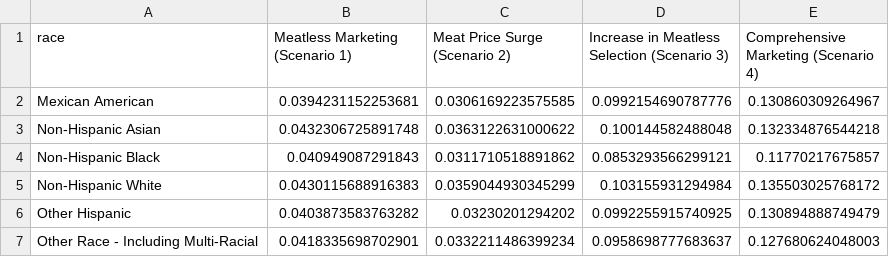
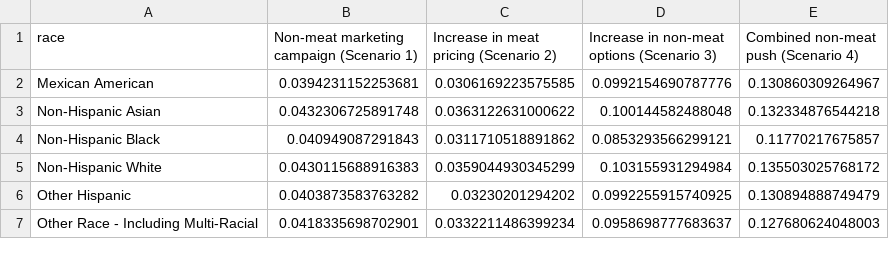
Before and after one commit to scarygary89/BaltimoreFoodABM, a CSV file: RScriptsPlot/OutputPlots/MeatReductionByRace.csv, drawn as a sheet.

Commit message:
update plots

```diff
--- a/RScriptsPlot/OutputPlots/MeatReductionByRace.csv
+++ b/RScriptsPlot/OutputPlots/MeatReductionByRace.csv
@@ -1,2 +1,2 @@
-"race","Meatless Marketing (Scenario 1)","Meat Price Surge (Scenario 2)","Increase in Meatless Selection (Scenario 3)","Comprehensive Marketing (Scenario 4)"
+"race","Non-meat marketing campaign (Scenario 1)","Increase in meat pricing (Scenario 2)","Increase in non-meat options (Scenario 3)","Combined non-meat push (Scenario 4)"
 "Mexican American",0.0394231152253681,0.0306169223575585,0.0992154690787776,0.130860309264967
```
Also changed, not shown: 13 other files.
